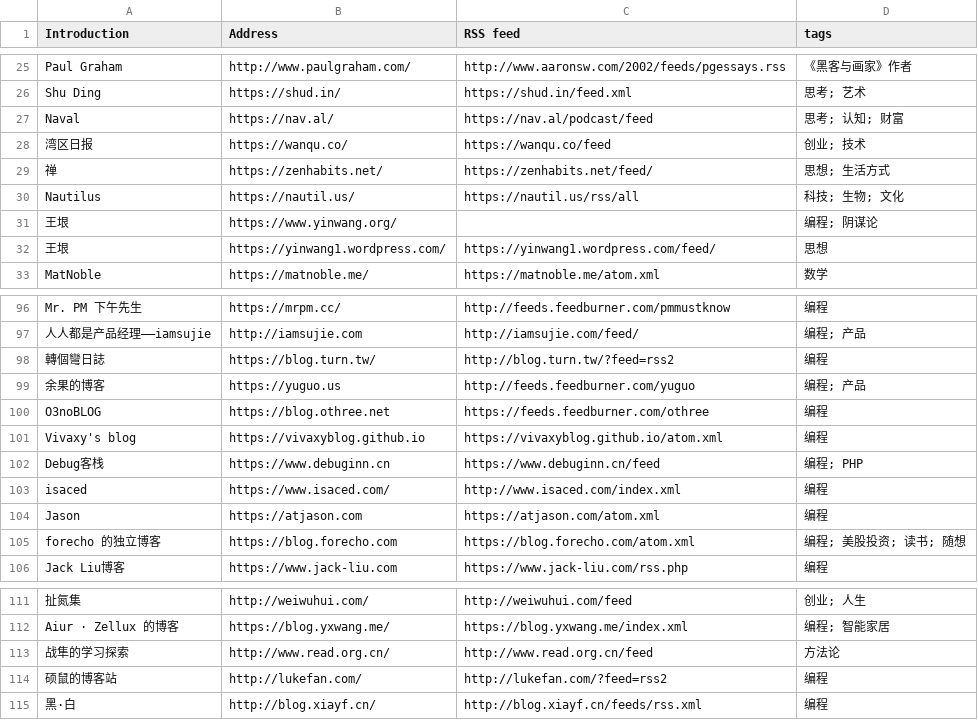
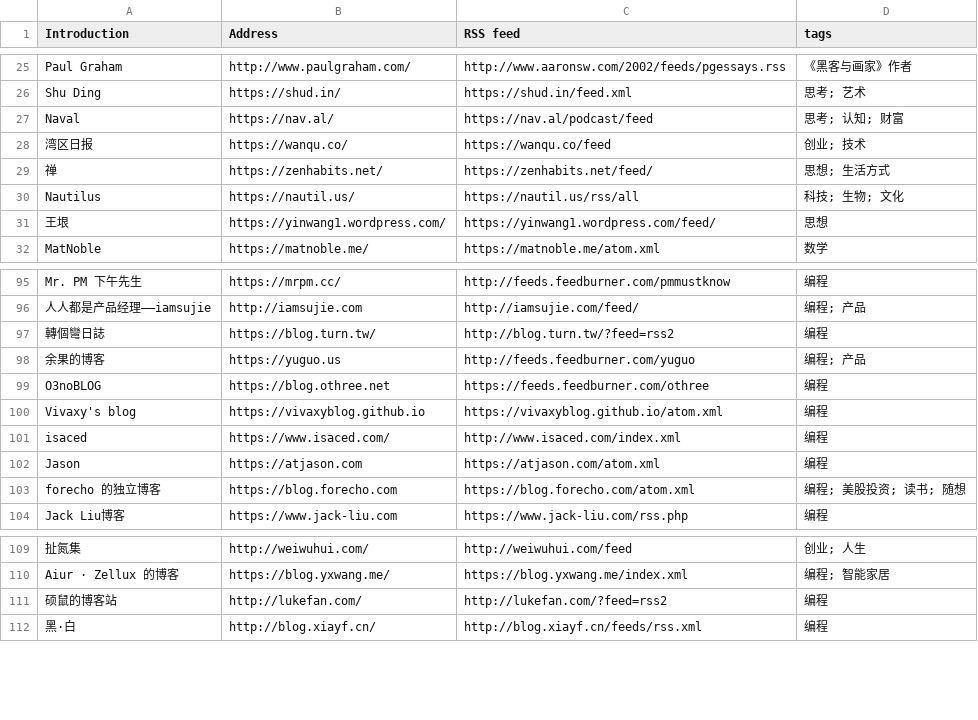
Before and after one commit to tianheg/feed, a CSV file: feeds.csv, drawn as a sheet; only a part is shown, gaps mark what is left out; the diff names each change by its address in the sheet, - before the commit and + after, or states it on an @@ line.

Commit message:
Update feeds.csv

```diff
--- a/feeds.csv
+++ b/feeds.csv
-row 31: 王垠 | https://www.yinwang.org/ |  | 编程; 阴谋论
-row 102: Debug客栈 | https://www.debuginn.cn | https://www.debuginn.cn/feed | 编程; PHP
-row 113: 战隼的学习探索 | http://www.read.org.cn/ | http://www.read.org.cn/feed | 方法论
```
